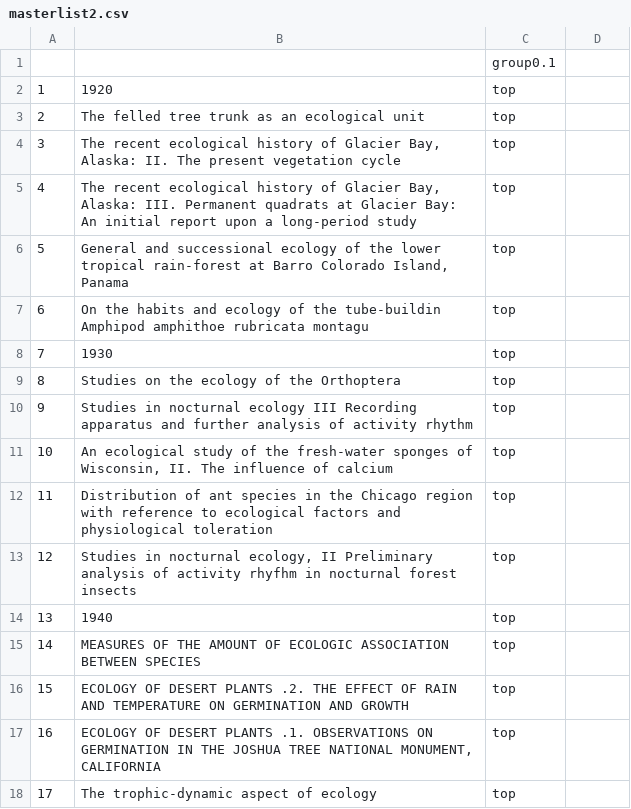
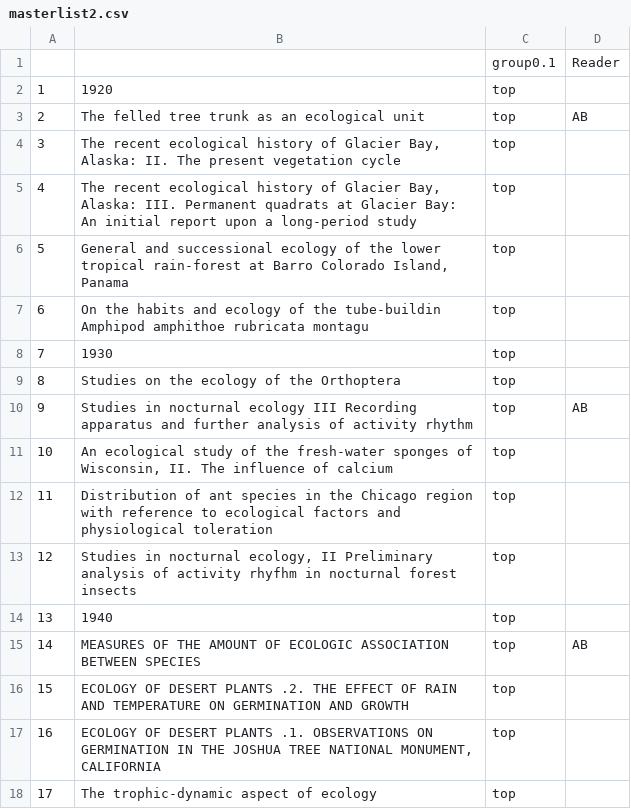
Before and after one commit to avbernat/xml-archive, a CSV file: search_engine/output/masterlist2.csv, drawn as a sheet; only a part is shown; the diff names each change by its address in the sheet, - before the commit and + after, or states it on an @@ line.

Commit message:
Added a reader column, so readers can put their initials to mark whether they have read that paper.

```diff
--- a/search_engine/output/masterlist2.csv
+++ b/search_engine/output/masterlist2.csv
-D1: (empty)
+D1: Reader
-D3: (empty)
+D3: AB
-D10: (empty)
+D10: AB
-D15: (empty)
+D15: AB
```
